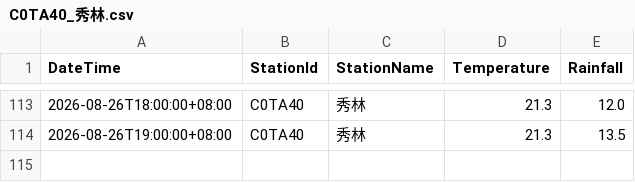
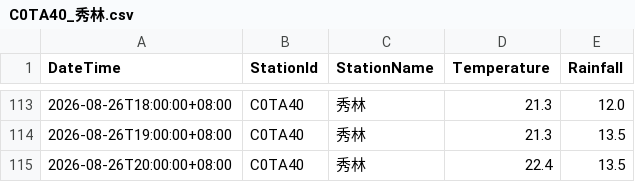
Before and after one commit to be-a-cell/weather-monitor, a CSV file: stations_data/C0TA40_秀林.csv, drawn as a sheet; only a part is shown, gaps mark what is left out; the diff names each change by its address in the sheet, - before the commit and + after, or states it on an @@ line.

```diff
--- a/stations_data/C0TA40_秀林.csv
+++ b/stations_data/C0TA40_秀林.csv
+row 115: 2026-08-26T20:00:00+08:00 | C0TA40 | 秀林 | 22.4 | 13.5
```
Also changed, not shown: stations_data/C0T9D0_和中.csv, stations_data/C0Z220_和平林道.csv, 5 other files.
